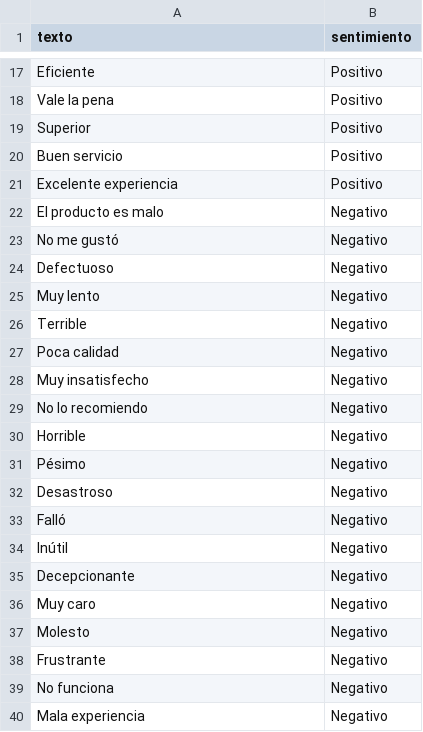
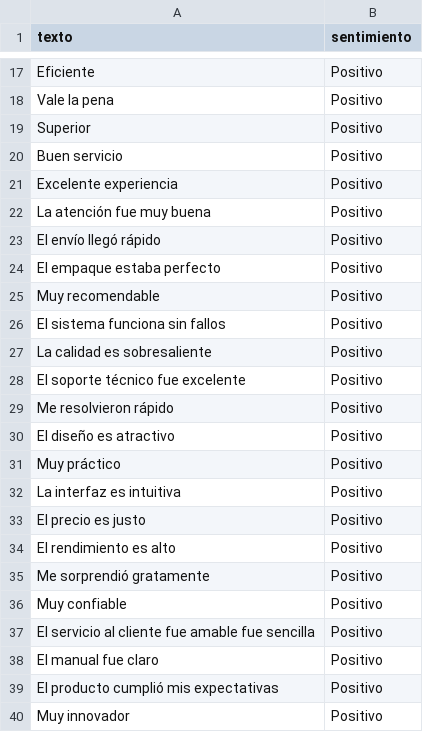
Before and after one commit to pitsburg8280-cmyk/Sentiment-IQ, a CSV file: data/dataset.csv, drawn as a sheet; only a part is shown, gaps mark what is left out; the shorter side is filled out with more unchanged rows; the diff covers the shown part only.

```diff
--- a/data/dataset.csv
+++ b/data/dataset.csv
@@ -21,0 +22,19 @@ Excelente experiencia, Positivo
+La atención fue muy buena,Positivo
+El envío llegó rápido,Positivo
+El empaque estaba perfecto,Positivo
+Muy recomendable,Positivo
+El sistema funciona sin fallos,Positivo
+La calidad es sobresaliente,Positivo
+El soporte técnico fue excelente,Positivo
+Me resolvieron rápido,Positivo
+El diseño es atractivo,Positivo
+Muy práctico,Positivo
+La interfaz es intuitiva,Positivo
+El precio es justo,Positivo
+El rendimiento es alto,Positivo
+Me sorprendió gratamente,Positivo
+Muy confiable,Positivo
+El servicio al cliente fue amable fue sencilla,Positivo
+El manual fue claro,Positivo
+El producto cumplió mis expectativas,Positivo
+Muy innovador,Positivo
```
Also changed, not shown: 39 added rows elsewhere in this file, 6 other files.
